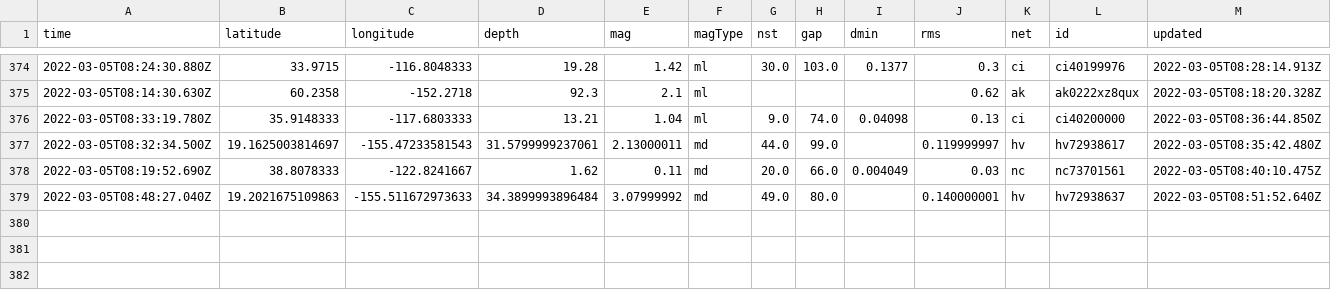
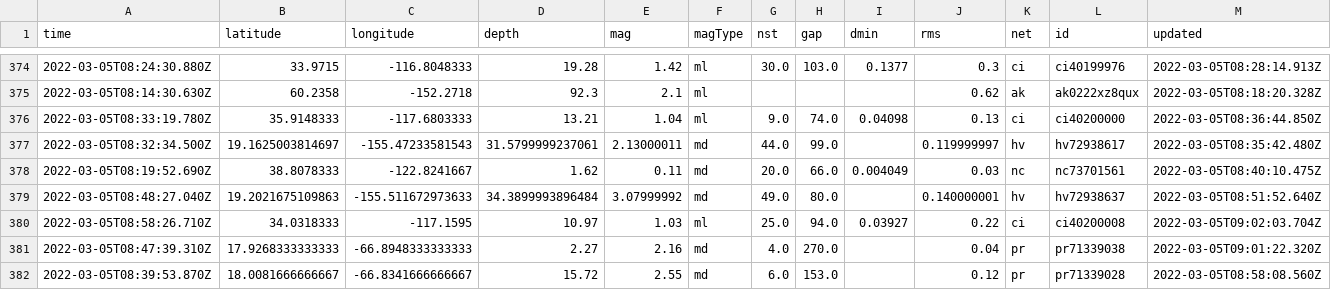
Before and after one commit to johnstont05/nicar22-github-actions, a CSV file: usgs_main.csv, drawn as a sheet; only a part is shown, gaps mark what is left out; rows hold the shown columns only; the diff names each change by its address in the sheet, - before the commit and + after, or states it on an @@ line.

```diff
--- a/usgs_main.csv
+++ b/usgs_main.csv
+row 380: 2022-03-05T08:58:26.710Z | 34.0318333 | -117.1595 | 10.97 | 1.03 | ml | 25.0 | 94.0 | 0.03927 | 0.22 | ci | ci40200008 | 2022-03-05T09:02:03.704Z
+row 381: 2022-03-05T08:47:39.310Z | 17.9268333333333 | -66.8948333333333 | 2.27 | 2.16 | md | 4.0 | 270.0 |  | 0.04 | pr | pr71339038 | 2022-03-05T09:01:22.320Z
+row 382: 2022-03-05T08:39:53.870Z | 18.0081666666667 | -66.8341666666667 | 15.72 | 2.55 | md | 6.0 | 153.0 |  | 0.12 | pr | pr71339028 | 2022-03-05T08:58:08.560Z
```
Also changed, not shown: usgs_current.csv.
